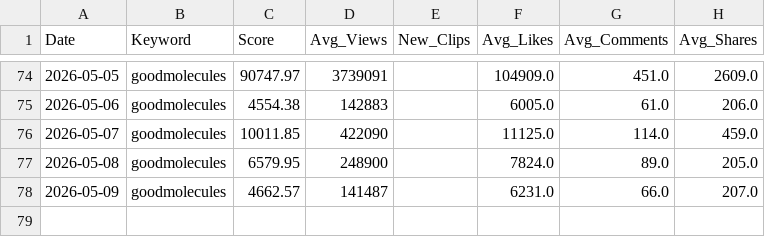
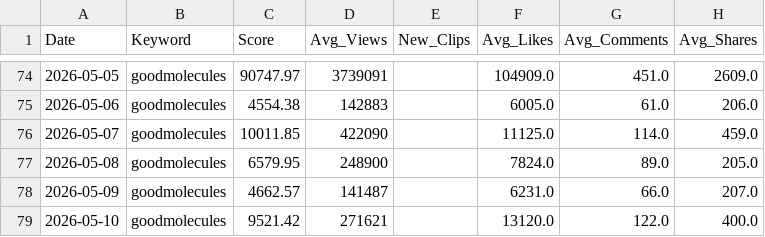
Before and after one commit to yohanleelee/goodmolecules_Daily_TikTok_Trend, a CSV file: tiktok_trends_master.csv, drawn as a sheet; only a part is shown, gaps mark what is left out.

```diff
--- a/tiktok_trends_master.csv
+++ b/tiktok_trends_master.csv
@@ -78 +78,2 @@
 2026-05-09,goodmolecules,4662.57,141487,,6231.0,66.0,207.0
+2026-05-10,goodmolecules,9521.42,271621,,13120.0,122.0,400.0
```
